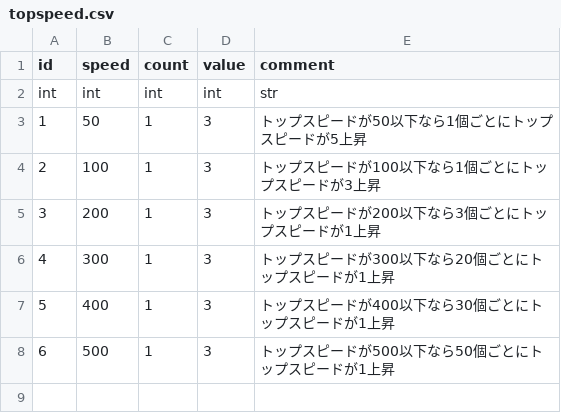
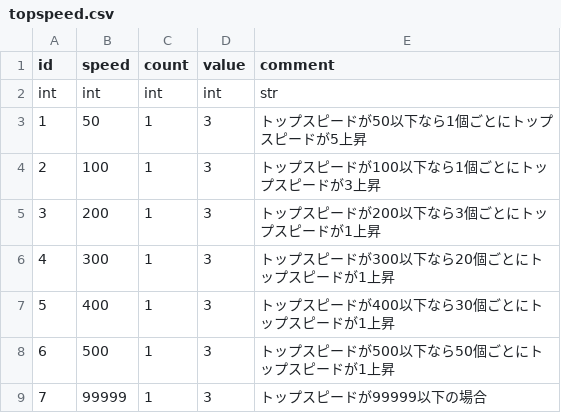
Before and after one commit to syun77/NatsukiBoost3, a CSV file: assets/params/topspeed.csv, drawn as a sheet.

```diff
--- a/assets/params/topspeed.csv
+++ b/assets/params/topspeed.csv
@@ -8 +8,2 @@ int,int,int,int,str
 6,500,1,3,トップスピードが500以下なら50個ごとにトップスピードが1上昇
+7,99999,1,3,トップスピードが99999以下の場合
```
Also changed, not shown: 1 other file.
